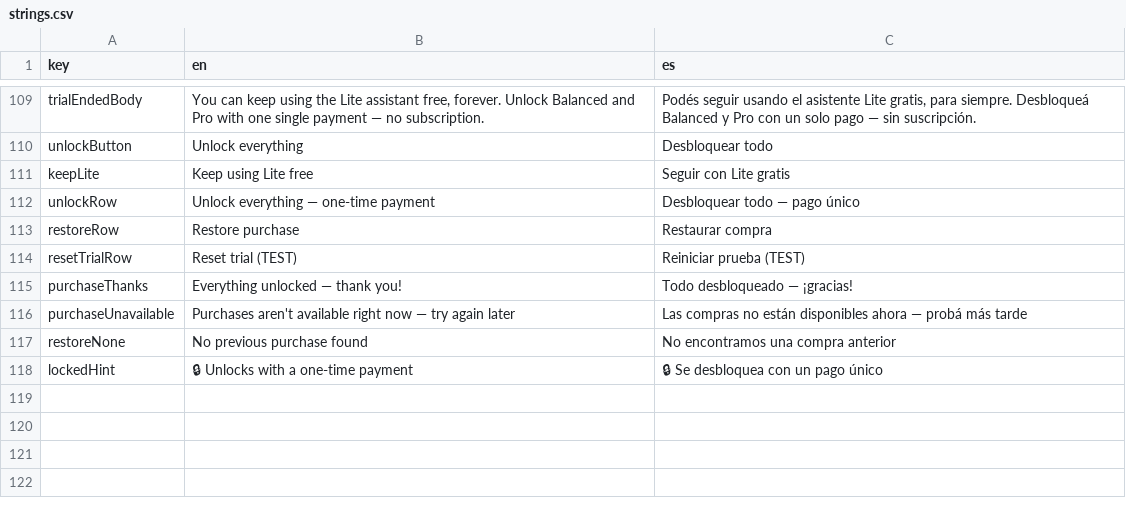
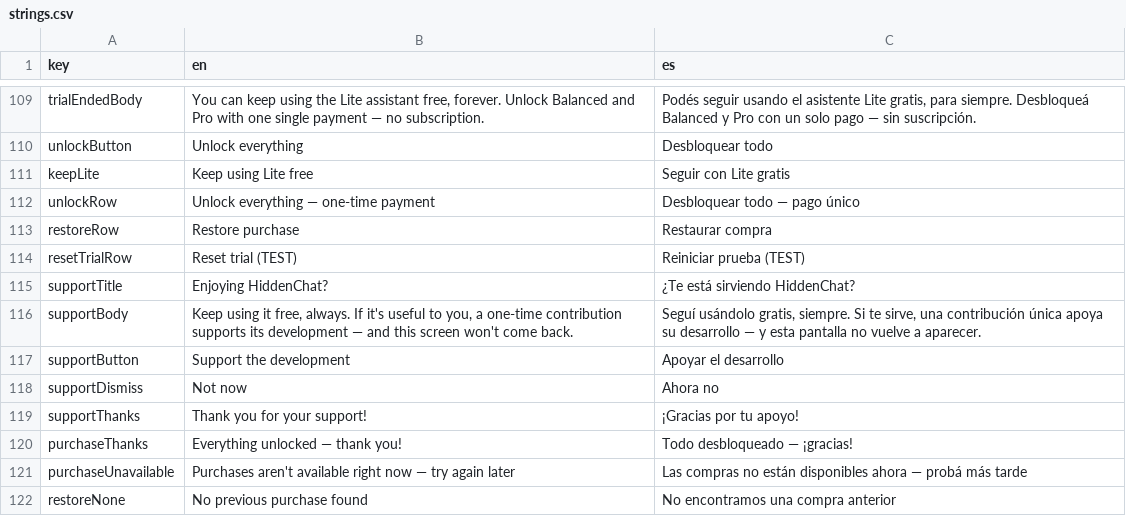
Before and after one commit to SOPAgames/app-resources, a CSV file: hiddenchat/strings.csv, drawn as a sheet; only a part is shown, gaps mark what is left out; the shorter side is filled out with more unchanged rows.

```diff
--- a/hiddenchat/strings.csv
+++ b/hiddenchat/strings.csv
@@ -114,2 +114,7 @@ restoreRow,"Restore purchase","Restaurar compra"
 resetTrialRow,"Reset trial (TEST)","Reiniciar prueba (TEST)"
+supportTitle,"Enjoying HiddenChat?","¿Te está sirviendo HiddenChat?"
+supportBody,"Keep using it free, always. If it's useful to you, a one-time contribution supports its development — and this screen won't come back.","Seguí usándolo gratis, siempre. Si te sirve, una contribución única apoya su desarrollo — y esta pantalla no vuelve a aparecer."
+supportButton,"Support the development","Apoyar el desarrollo"
+supportDismiss,"Not now","Ahora no"
+supportThanks,"Thank you for your support!","¡Gracias por tu apoyo!"
 purchaseThanks,"Everything unlocked — thank you!","Todo desbloqueado — ¡gracias!"
```
